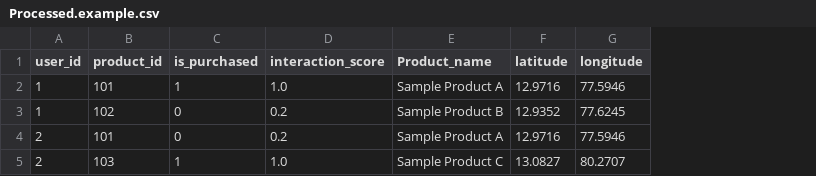
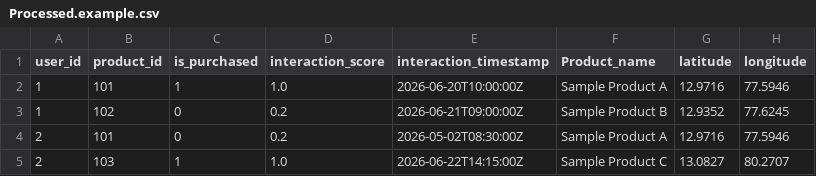
Before and after one commit to arvind-data-engineer/ML-Marsdev, a CSV file: Data/Processed.example.csv, drawn as a sheet; only a part is shown; the diff names each change by its address in the sheet, - before the commit and + after, or states it on an @@ line.

```diff
--- a/Data/Processed.example.csv
+++ b/Data/Processed.example.csv
+column E (interaction_timestamp), rows 2-5: 2026-06-20T10:00:00Z | 2026-06-21T09:00:00Z | 2026-05-02T08:30:00Z | 2026-06-22T14:15:00Z
```
Also changed, not shown: 5 other files.
